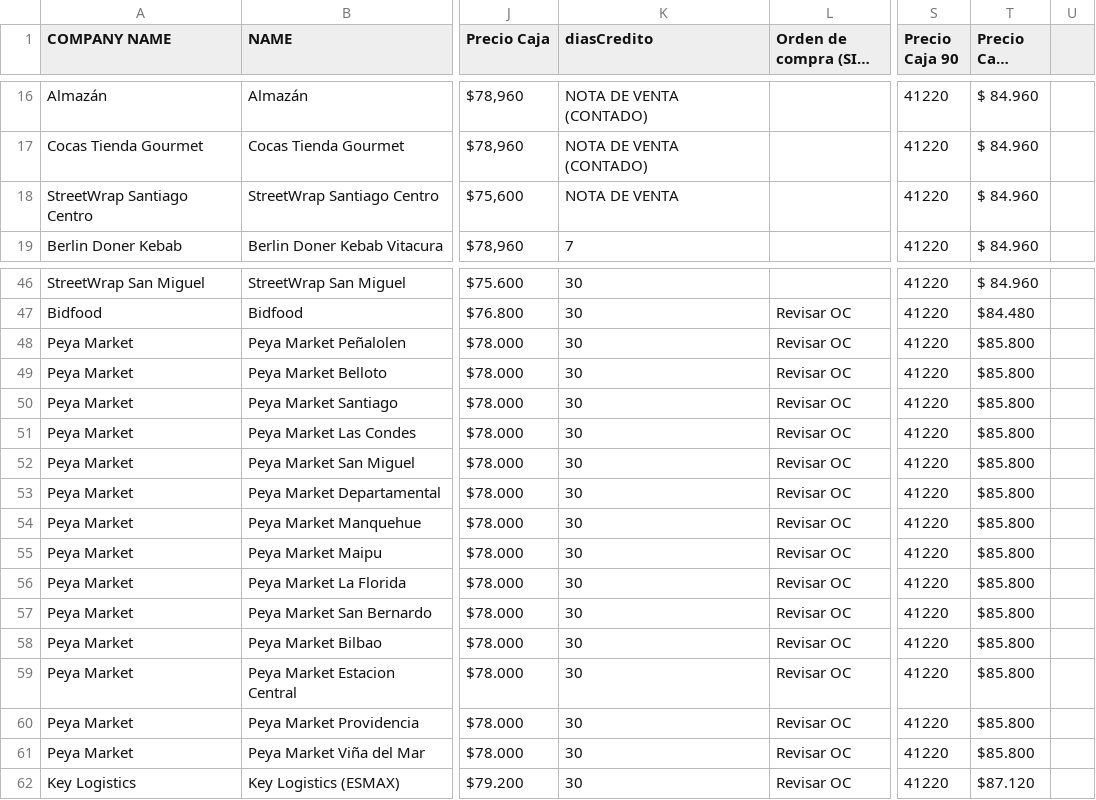
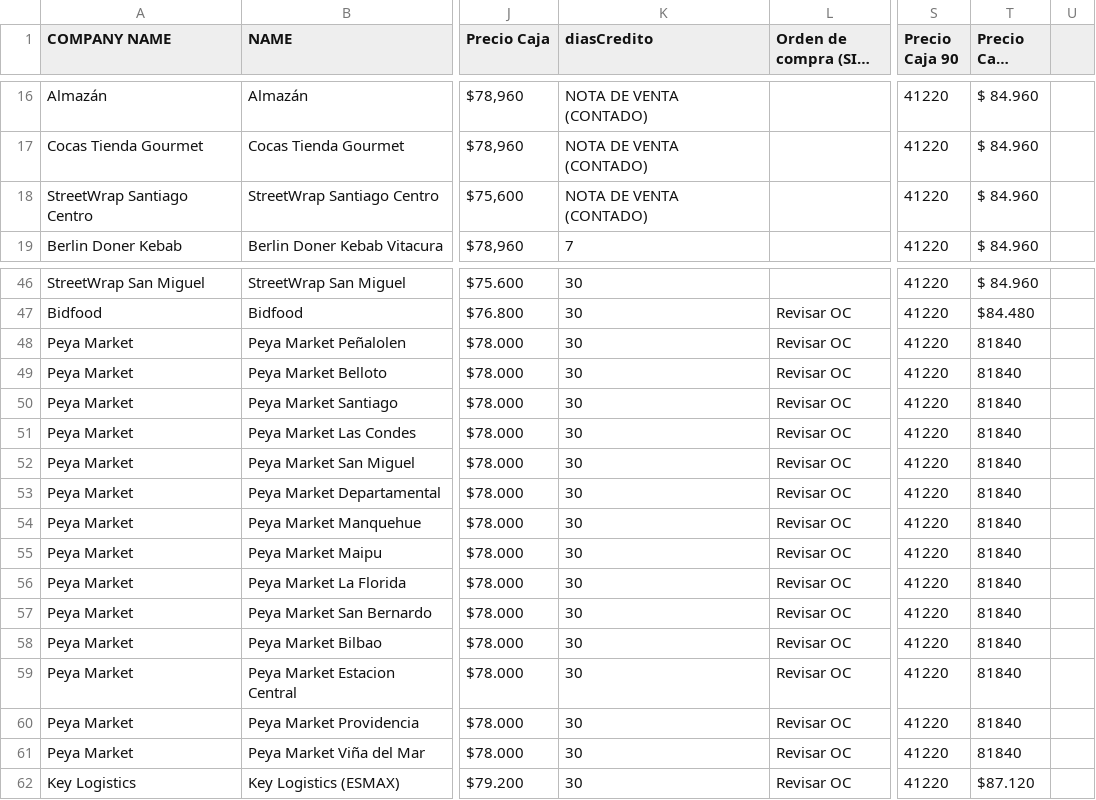
Before and after one commit to Cihoto/OlimpiaAPI, a CSV file: src/documents/KNOWLEDGEBASE.csv, drawn as a sheet; only a part is shown, gaps mark what is left out; long unchanged cells end in …; the diff names each change by its address in the sheet, - before the commit and + after, or states it on an @@ line.

Commit message:
feat: update KNOWLEDGEBASE.csv with new Peya Market entries and correct sales terms

```diff
--- a/src/documents/KNOWLEDGEBASE.csv
+++ b/src/documents/KNOWLEDGEBASE.csv
-K18 (diasCredito): NOTA DE VENTA
+K18 (diasCredito): NOTA DE VENTA (CONTADO)
-T48:T61 (Precio Caja Free): $85.800
+T48:T61 (Precio Caja Free): 81840
```
